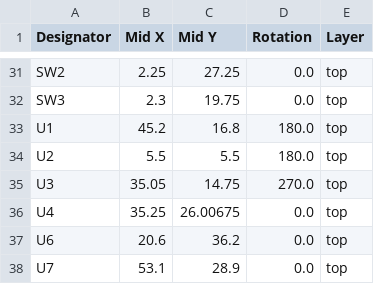
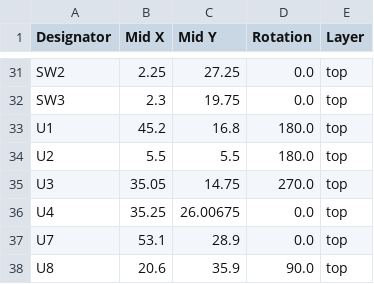
Before and after one commit to revk/ESP32-EnvMon, a CSV file: PCB/EnvMon2/production/positions.csv, drawn as a sheet; only a part is shown, gaps mark what is left out; removed rows and columns are numbered as before the commit, all else as after; the diff names each change by its address in the sheet, - before the commit and + after, or states it on an @@ line.

```diff
--- a/PCB/EnvMon2/production/positions.csv
+++ b/PCB/EnvMon2/production/positions.csv
-row 37: U6 | 20.6 | 36.2 | 0.0 | top
+row 38: U8 | 20.6 | 35.9 | 90.0 | top
```
Also changed, not shown: PCB/EnvMon2/production/designators.csv, 7 other files.
